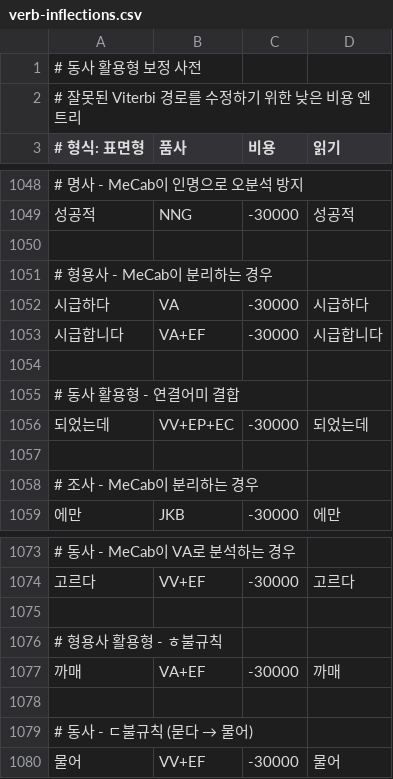
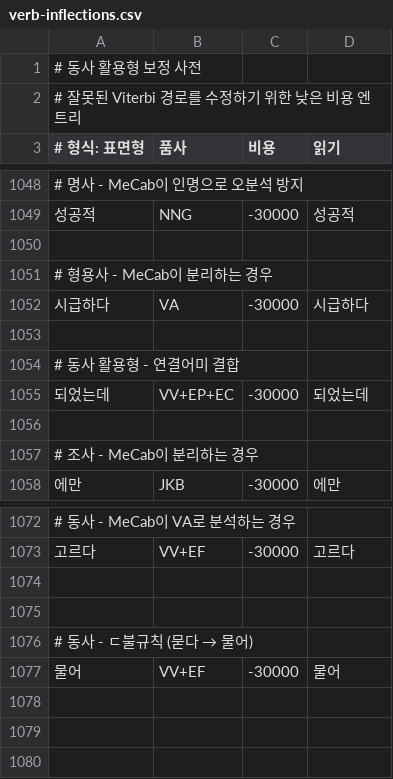
Before and after one commit to hephaex/mecab-ko, a CSV file: data/user-dict/verb-inflections.csv, drawn as a sheet; only a part is shown, gaps mark what is left out; the diff names each change by its address in the sheet, - before the commit and + after, or states it on an @@ line.

```diff
--- a/data/user-dict/verb-inflections.csv
+++ b/data/user-dict/verb-inflections.csv
-row 1053: 시급합니다 | VA+EF | -30000 | 시급합니다
-row 1076: # 형용사 활용형 - ㅎ불규칙
-row 1077: 까매 | VA+EF | -30000 | 까매
```
Also changed, not shown: 1 other file.
